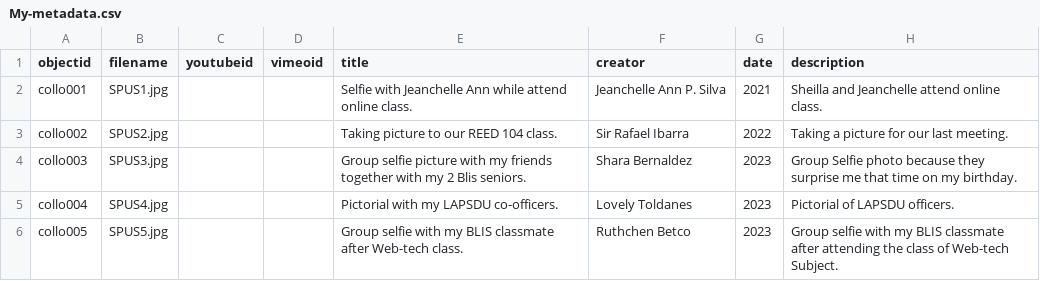
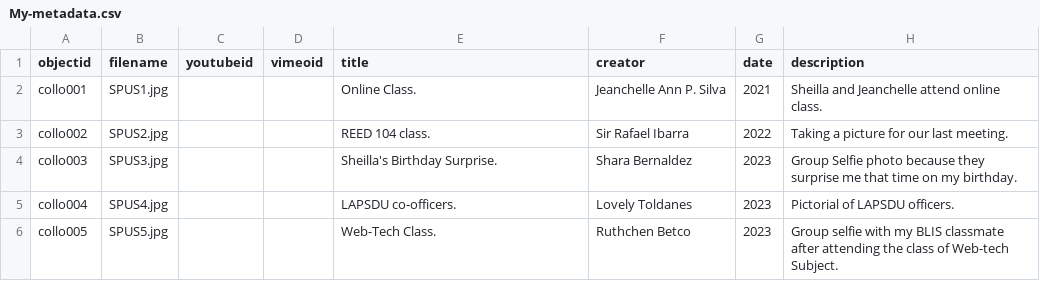
Before and after one commit to Sheillacarreon/SheillaSPUSmemories, a CSV file: _data/My-metadata.csv, drawn as a sheet; only a part is shown; the diff names each change by its address in the sheet, - before the commit and + after, or states it on an @@ line.

Commit message:
Update My-metadata.csv

```diff
--- a/_data/My-metadata.csv
+++ b/_data/My-metadata.csv
-E2 (title): Selfie with Jeanchelle Ann while attend online class.
+E2 (title): Online Class.
-E3 (title): Taking picture to our REED 104 class.
+E3 (title): REED 104 class.
-E4 (title): Group selfie picture with my friends together with my 2 Blis seniors.
+E4 (title): Sheilla's Birthday Surprise.
-E5 (title): Pictorial with my LAPSDU co-officers.
+E5 (title): LAPSDU co-officers.
-E6 (title): Group selfie with my BLIS classmate after Web-tech class.
+E6 (title): Web-Tech Class.
```
